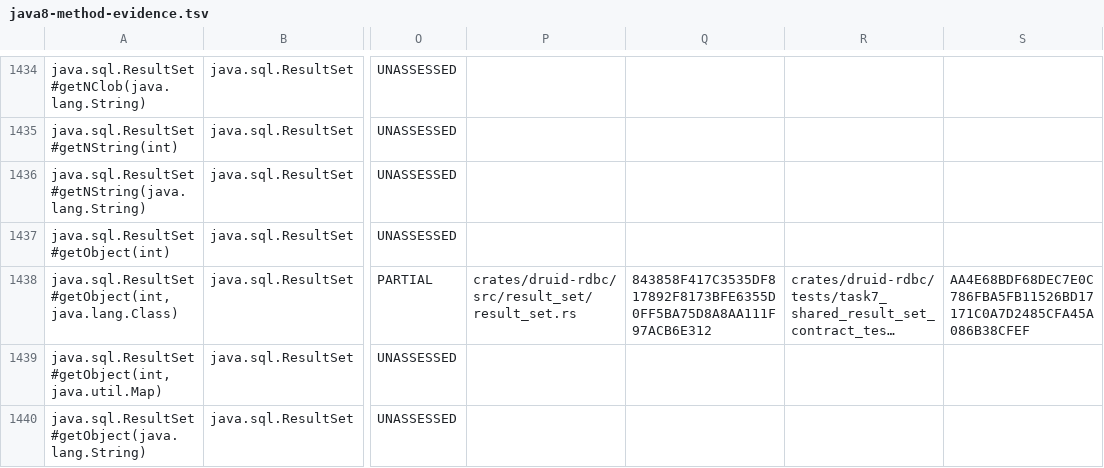
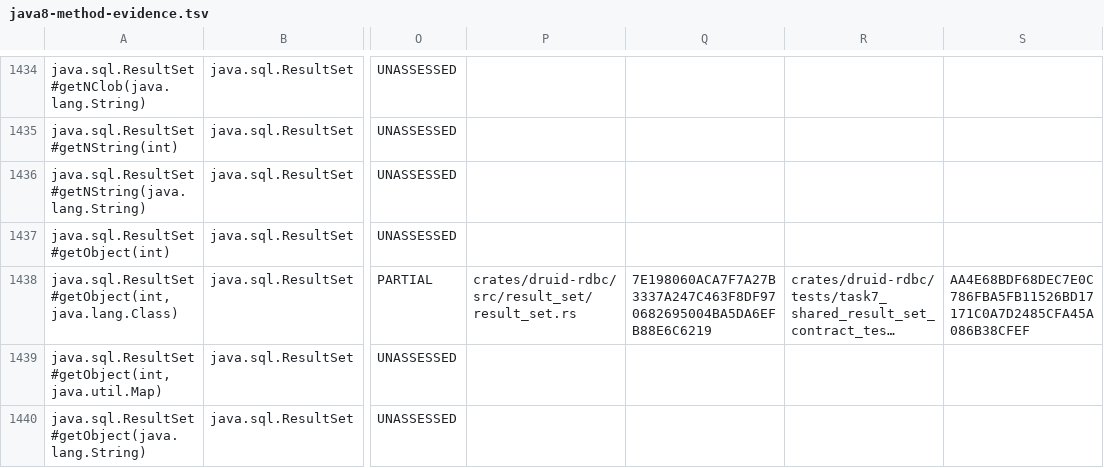
Before and after one commit to easy-4-rust/druid-rust, a TSV file: docs/verification/rdbc-first/java8-method-evidence.tsv, drawn as a sheet; only a part is shown, gaps mark what is left out; long unchanged cells end in …; the diff covers the shown part only; the diff names each change by its address in the sheet, - before the commit and + after, or states it on an @@ line.

```diff
--- a/docs/verification/rdbc-first/java8-method-evidence.tsv
+++ b/docs/verification/rdbc-first/java8-method-evidence.tsv
-Q1438: 843858F417C3535DF817892F8173BFE6355D0FF5BA75D8A8AA111F97ACB6E312
+Q1438: 7E198060ACA7F7A27B3337A247C463F8DF970682695004BA5DA6EFB88E6C6219
```
Also changed, not shown: 31 edited cells elsewhere in this file, 11 other files.
